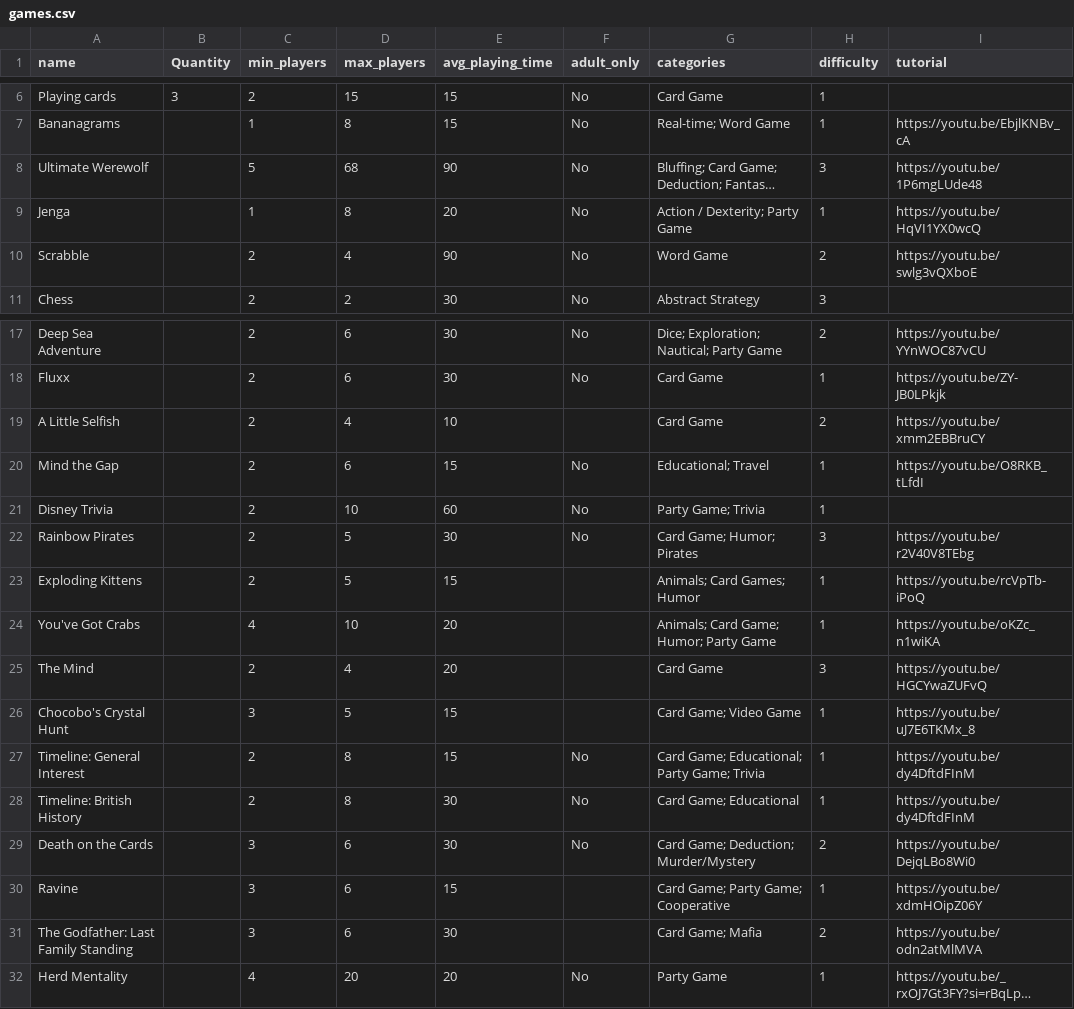
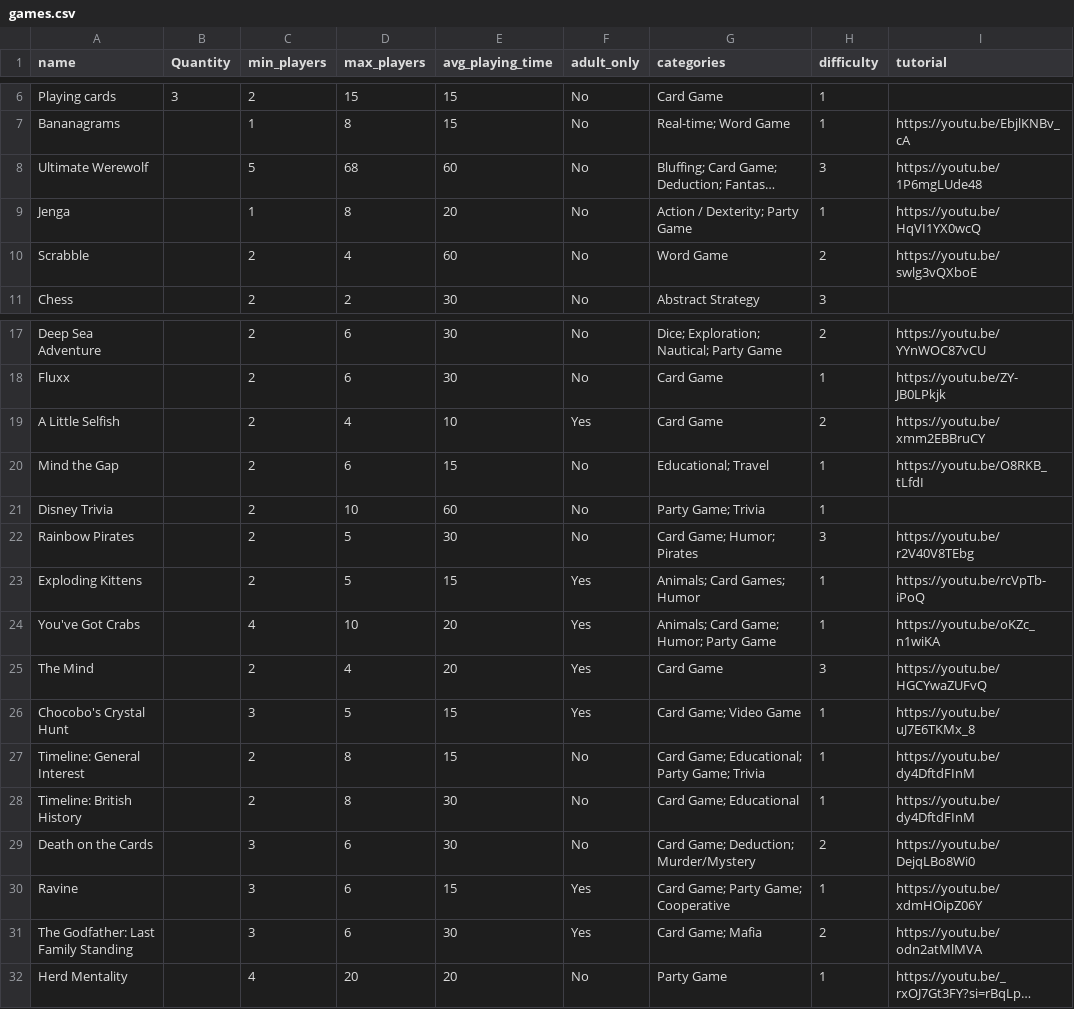
Before and after one commit to Shad-DS/games-wedding, a CSV file: database/data/games.csv, drawn as a sheet; only a part is shown, gaps mark what is left out; long unchanged cells end in …; the diff names each change by its address in the sheet, - before the commit and + after, or states it on an @@ line.

```diff
--- a/database/data/games.csv
+++ b/database/data/games.csv
-E8 (avg_playing_time): 90
+E8 (avg_playing_time): 60
-E10 (avg_playing_time): 90
+E10 (avg_playing_time): 60
-F19 (adult_only): (empty)
+F19 (adult_only): Yes
-F23:F26 (adult_only): (empty)
+F23:F26 (adult_only): Yes
-F30:F31 (adult_only): (empty)
+F30:F31 (adult_only): Yes
```
Also changed, not shown: 3 other files.
